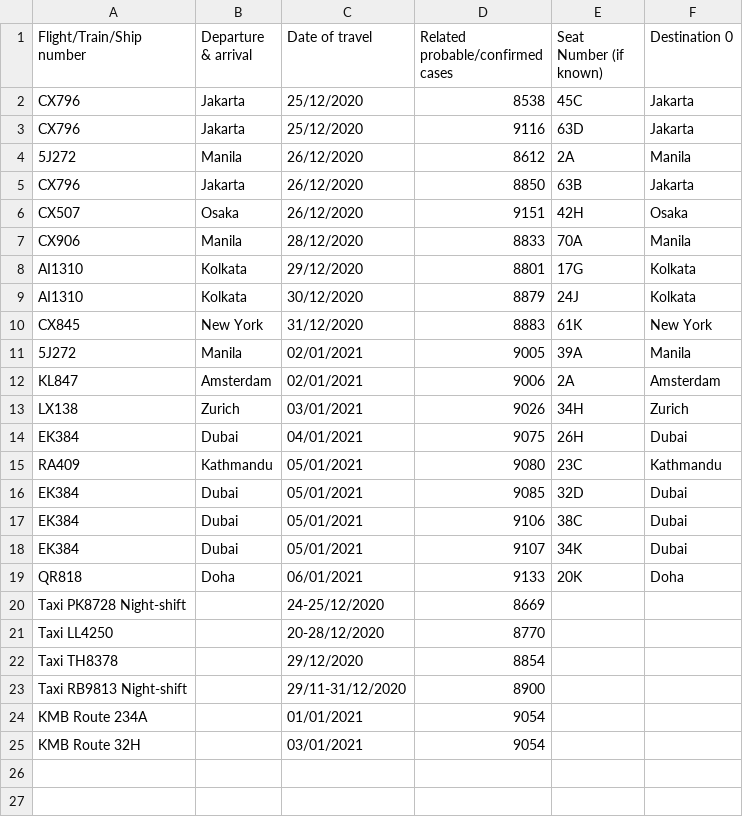
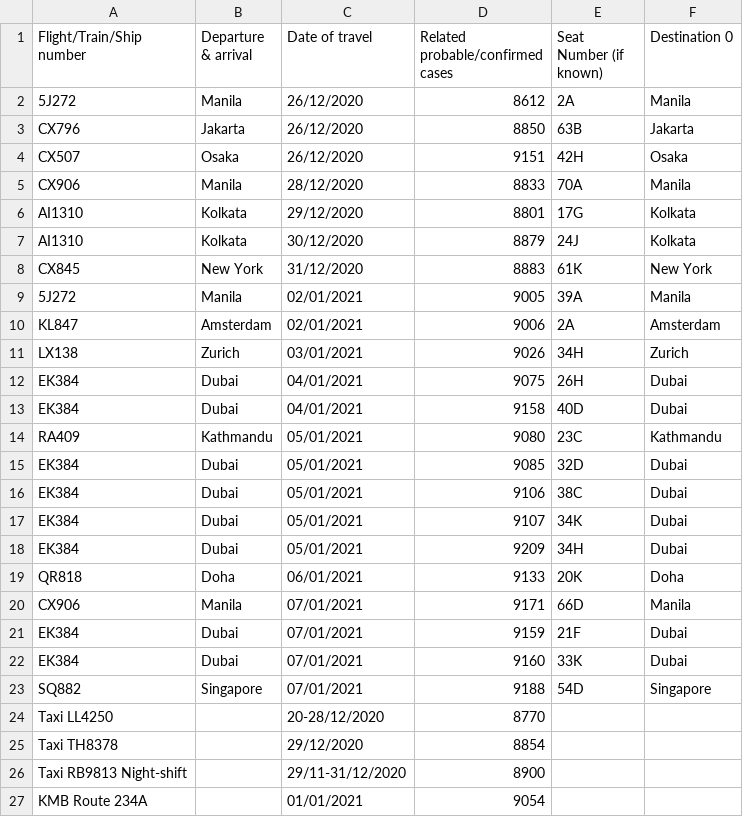
Before and after one commit to jerrypai0809/COVID_19, a CSV file: data/daily_infected_pub_trans.csv, drawn as a sheet; only a part is shown; the shorter side is filled out with more unchanged rows.

```diff
--- a/data/daily_infected_pub_trans.csv
+++ b/data/daily_infected_pub_trans.csv
@@ -1,4 +1,2 @@
 Flight/Train/Ship number,Departure & arrival,Date of travel,Related probable/confirmed cases,Seat Number (if known),Destination 0
-CX796,Jakarta,25/12/2020,8538,45C,Jakarta
-CX796,Jakarta,25/12/2020,9116,63D,Jakarta
 5J272,Manila,26/12/2020,8612,2A,Manila
@@ -14,2 +12,3 @@ LX138,Zurich,03/01/2021,9026,34H,Zurich
 EK384,Dubai,04/01/2021,9075,26H,Dubai
+EK384,Dubai,04/01/2021,9158,40D,Dubai
 RA409,Kathmandu,05/01/2021,9080,23C,Kathmandu
@@ -18,4 +17,8 @@ EK384,Dubai,05/01/2021,9106,38C,Dubai
 EK384,Dubai,05/01/2021,9107,34K,Dubai
+EK384,Dubai,05/01/2021,9209,34H,Dubai
 QR818,Doha,06/01/2021,9133,20K,Doha
-Taxi PK8728 Night-shift,,24-25/12/2020,8669,,
+CX906,Manila,07/01/2021,9171,66D,Manila
+EK384,Dubai,07/01/2021,9159,21F,Dubai
+EK384,Dubai,07/01/2021,9160,33K,Dubai
+SQ882,Singapore,07/01/2021,9188,54D,Singapore
 Taxi LL4250,,20-28/12/2020,8770,,
```
Also changed, not shown: data/daily_cn_cases.csv, data/daily_hk_building.csv, 1 other file.
